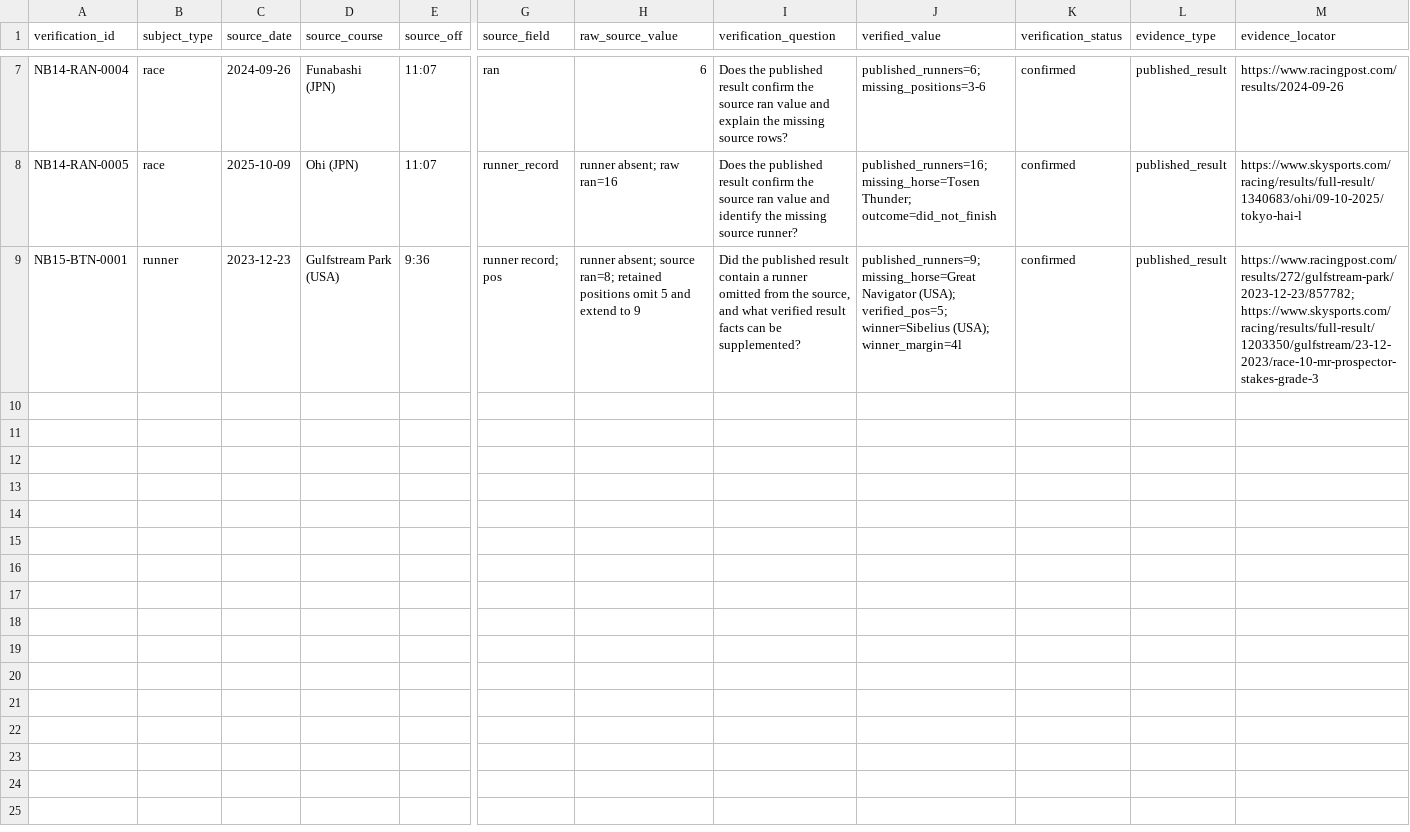
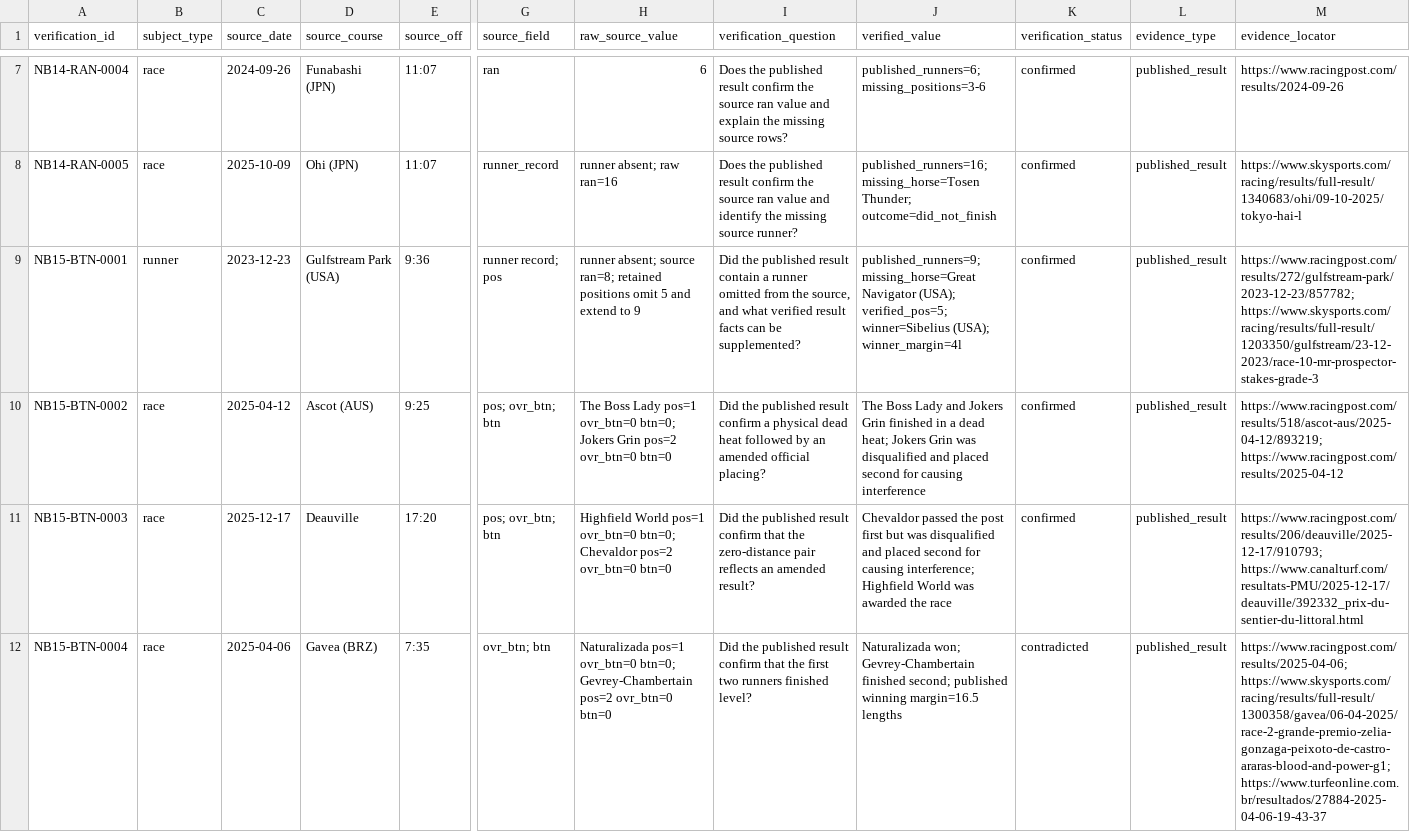
Before and after one commit to rjmac22/inside-rails-horse-racing, a CSV file: data/reference/manual_verifications.csv, drawn as a sheet; only a part is shown, gaps mark what is left out; rows hold the shown columns only; the diff names each change by its address in the sheet, - before the commit and + after, or states it on an @@ line.

Commit message:
Backfill Notebook 15 beaten-distance verifications

```diff
--- a/data/reference/manual_verifications.csv
+++ b/data/reference/manual_verifications.csv
+row 10: NB15-BTN-0002 | race | 2025-04-12 | Ascot (AUS) | 9:25 | pos; ovr_btn; btn | The Boss Lady pos=1 ovr_btn=0 btn=0; Jokers Grin pos=2 ovr_btn=0 btn=0 | Did the published result confirm a physical dead heat followed by an amended official placing? | The Boss Lady and Jokers Grin finished in a dead heat; Jokers Grin was disqualified and placed second for causing interference | confirmed | published_result | https://www.racingpost.com/results/518/ascot-aus/2025-04-12/893219; https://www.racingpost.com/results/2025-04-12
+row 11: NB15-BTN-0003 | race | 2025-12-17 | Deauville | 17:20 | pos; ovr_btn; btn | Highfield World pos=1 ovr_btn=0 btn=0; Chevaldor pos=2 ovr_btn=0 btn=0 | Did the published result confirm that the zero-distance pair reflects an amended result? | Chevaldor passed the post first but was disqualified and placed second for causing interference; Highfield World was awarded the race | confirmed | published_result | https://www.racingpost.com/results/206/deauville/2025-12-17/910793; https://www.canalturf.com/resultats-PMU/2025-12-17/deauville/392332_prix-du-sentier-du-littoral.html
+row 12: NB15-BTN-0004 | race | 2025-04-06 | Gavea (BRZ) | 7:35 | ovr_btn; btn | Naturalizada pos=1 ovr_btn=0 btn=0; Gevrey-Chambertain pos=2 ovr_btn=0 btn=0 | Did the published result confirm that the first two runners finished level? | Naturalizada won; Gevrey-Chambertain finished second; published winning margin=16.5 lengths | contradicted | published_result | https://www.racingpost.com/results/2025-04-06; https://www.skysports.com/racing/results/full-result/1300358/gavea/06-04-2025/race-2-grande-premio-zelia-gonzaga-peixoto-de-castro-araras-blood-and-power-g1; https://www.turfeonline.com.br/resultados/27884-2025-04-06-19-43-37
```
